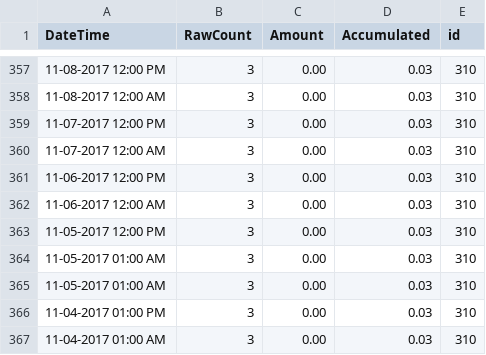
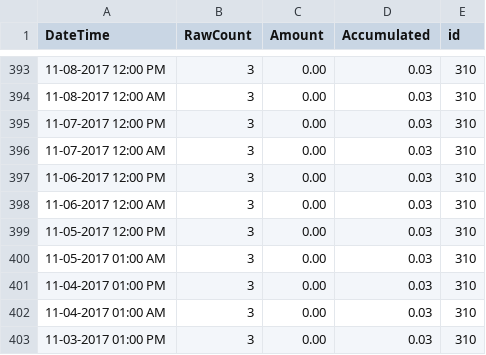
Before and after one commit to bondah/bh-rain, a CSV file: data/2018/rainfall_310.csv, drawn as a sheet; only a part is shown, gaps mark what is left out; the shorter side is filled out with more unchanged rows; the diff covers the shown part only.

```diff
--- a/data/2018/rainfall_310.csv
+++ b/data/2018/rainfall_310.csv
@@ -363,3 +399,2 @@ DateTime,RawCount,Amount,Accumulated,id
 11-05-2017 12:00 PM,3,0.00,0.03,310
-11-05-2017 01:00 AM,3,0.00,0.03,310
 11-05-2017 01:00 AM,3,0.00,0.03,310
```
Also changed, not shown: 37 added rows and 1 removed row elsewhere in this file, data/2018/rainfall_312.csv, data/2018/rainfall_322.csv, 2 other files.
